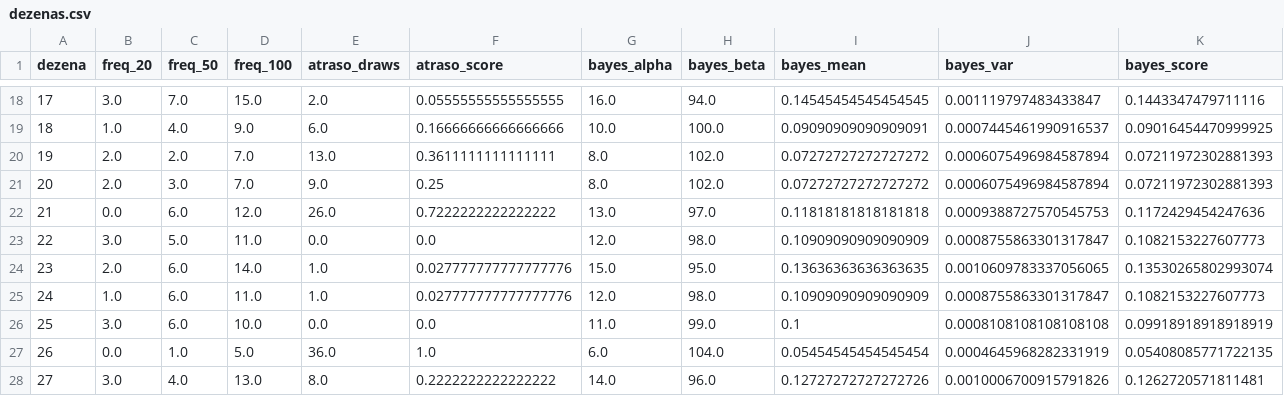
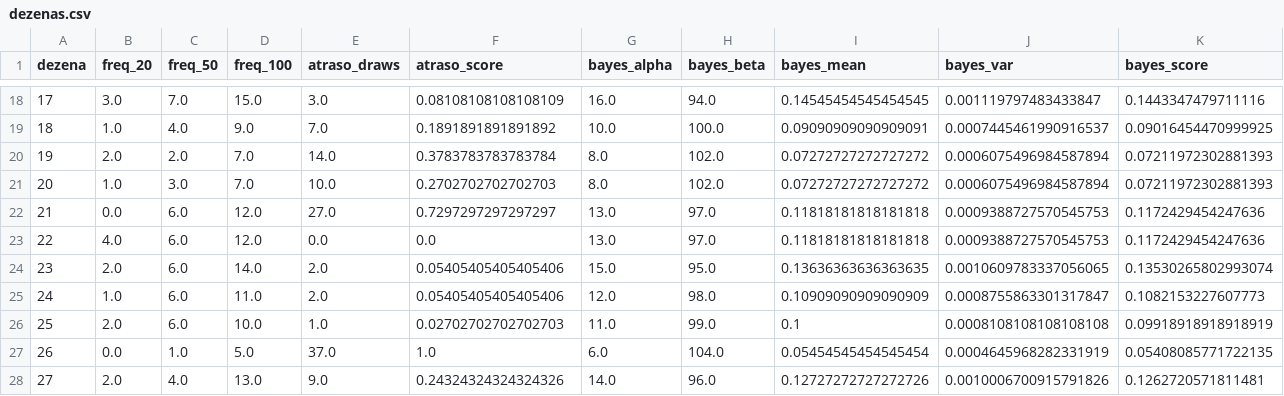
Before and after one commit to andreyoshimura/mega-engine, a CSV file: data/features/dezenas.csv, drawn as a sheet; only a part is shown, gaps mark what is left out; the diff covers the shown part only.

```diff
--- a/data/features/dezenas.csv
+++ b/data/features/dezenas.csv
@@ -18,11 +18,11 @@ dezena,freq_20,freq_50,freq_100,atraso_draws,atraso_score,bayes_alpha,bayes_beta
-17,3.0,7.0,15.0,2.0,0.05555555555555555,16.0,94.0,0.14545454545454545,0.001119797483433847,0.1443347479711116
-18,1.0,4.0,9.0,6.0,0.16666666666666666,10.0,100.0,0.09090909090909091,0.0007445461990916537,0.09016454470999925
-19,2.0,2.0,7.0,13.0,0.3611111111111111,8.0,102.0,0.07272727272727272,0.0006075496984587894,0.07211972302881393
-20,2.0,3.0,7.0,9.0,0.25,8.0,102.0,0.07272727272727272,0.0006075496984587894,0.07211972302881393
-21,0.0,6.0,12.0,26.0,0.7222222222222222,13.0,97.0,0.11818181818181818,0.0009388727570545753,0.1172429454247636
-22,3.0,5.0,11.0,0.0,0.0,12.0,98.0,0.10909090909090909,0.0008755863301317847,0.1082153227607773
-23,2.0,6.0,14.0,1.0,0.027777777777777776,15.0,95.0,0.13636363636363635,0.0010609783337056065,0.13530265802993074
-24,1.0,6.0,11.0,1.0,0.027777777777777776,12.0,98.0,0.10909090909090909,0.0008755863301317847,0.1082153227607773
-25,3.0,6.0,10.0,0.0,0.0,11.0,99.0,0.1,0.0008108108108108108,0.09918918918918919
-26,0.0,1.0,5.0,36.0,1.0,6.0,104.0,0.05454545454545454,0.0004645968282331919,0.05408085771722135
-27,3.0,4.0,13.0,8.0,0.2222222222222222,14.0,96.0,0.12727272727272726,0.0010006700915791826,0.1262720571811481
+17,3.0,7.0,15.0,3.0,0.08108108108108109,16.0,94.0,0.14545454545454545,0.001119797483433847,0.1443347479711116
+18,1.0,4.0,9.0,7.0,0.1891891891891892,10.0,100.0,0.09090909090909091,0.0007445461990916537,0.09016454470999925
+19,2.0,2.0,7.0,14.0,0.3783783783783784,8.0,102.0,0.07272727272727272,0.0006075496984587894,0.07211972302881393
+20,1.0,3.0,7.0,10.0,0.2702702702702703,8.0,102.0,0.07272727272727272,0.0006075496984587894,0.07211972302881393
+21,0.0,6.0,12.0,27.0,0.7297297297297297,13.0,97.0,0.11818181818181818,0.0009388727570545753,0.1172429454247636
+22,4.0,6.0,12.0,0.0,0.0,13.0,97.0,0.11818181818181818,0.0009388727570545753,0.1172429454247636
+23,2.0,6.0,14.0,2.0,0.05405405405405406,15.0,95.0,0.13636363636363635,0.0010609783337056065,0.13530265802993074
+24,1.0,6.0,11.0,2.0,0.05405405405405406,12.0,98.0,0.10909090909090909,0.0008755863301317847,0.1082153227607773
+25,2.0,6.0,10.0,1.0,0.02702702702702703,11.0,99.0,0.1,0.0008108108108108108,0.09918918918918919
+26,0.0,1.0,5.0,37.0,1.0,6.0,104.0,0.05454545454545454,0.0004645968282331919,0.05408085771722135
+27,2.0,4.0,13.0,9.0,0.24324324324324326,14.0,96.0,0.12727272727272726,0.0010006700915791826,0.1262720571811481
```
Also changed, not shown: 165 edited cells elsewhere in this file, data/results/megasena.csv, 3 other files.
